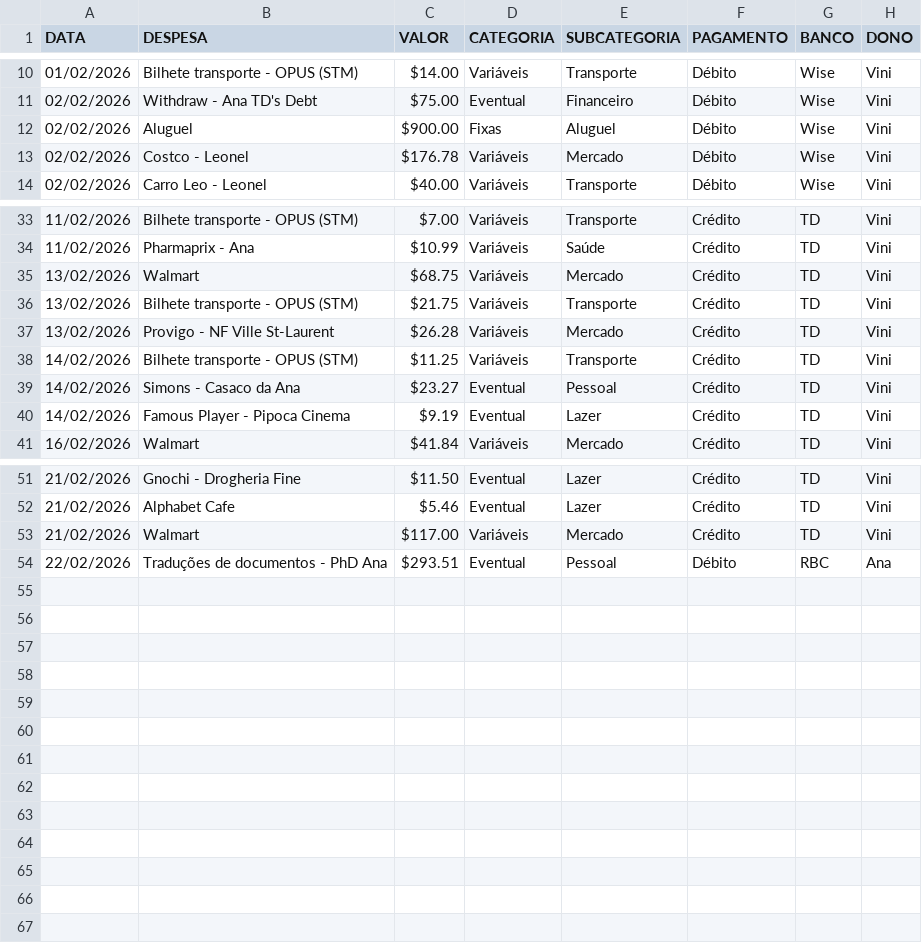
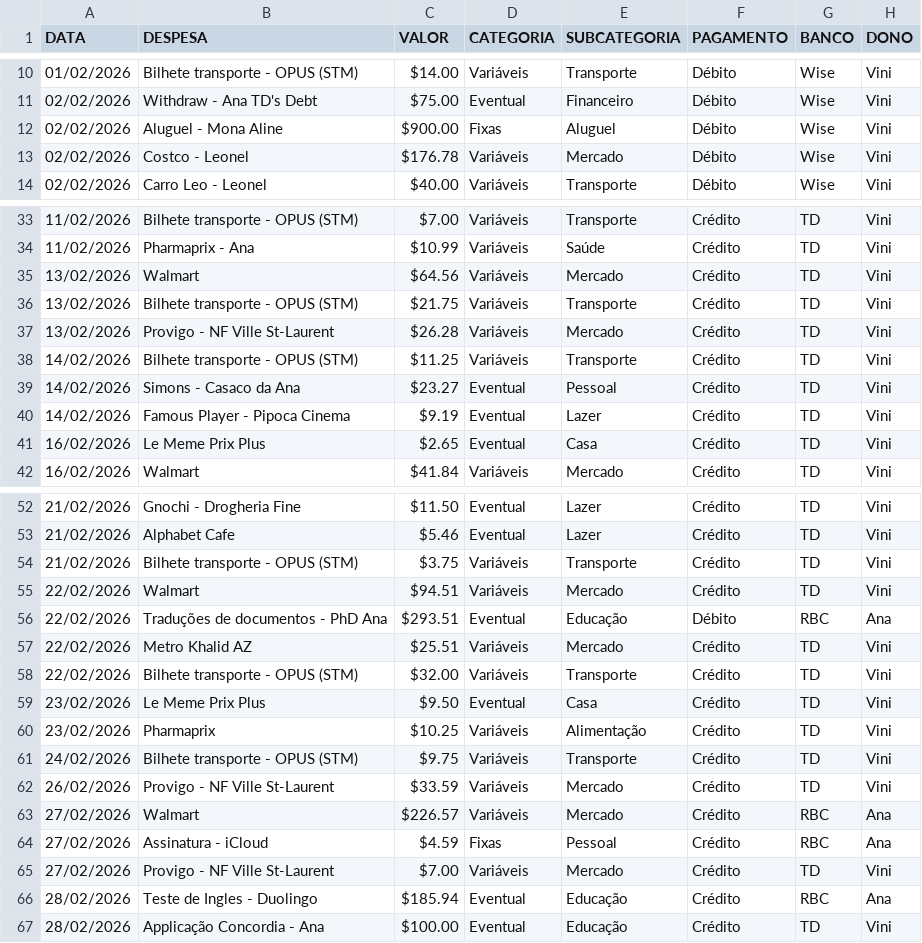
Before and after one commit to viniciusmioto/personal_finance, a CSV file: data/fev.csv, drawn as a sheet; only a part is shown, gaps mark what is left out.

```diff
--- a/data/fev.csv
+++ b/data/fev.csv
@@ -11,3 +11,3 @@ DATA,DESPESA,VALOR,CATEGORIA,SUBCATEGORIA,PAGAMENTO,BANCO,DONO
 02/02/2026,Withdraw - Ana TD's Debt ,$75.00,Eventual,Financeiro,Débito,Wise,Vini
-02/02/2026,Aluguel,$900.00,Fixas,Aluguel,Débito,Wise,Vini
+02/02/2026,Aluguel - Mona Aline,$900.00,Fixas,Aluguel,Débito,Wise,Vini
 02/02/2026,Costco - Leonel,$176.78,Variáveis,Mercado,Débito,Wise,Vini
@@ -34,3 +34,3 @@ DATA,DESPESA,VALOR,CATEGORIA,SUBCATEGORIA,PAGAMENTO,BANCO,DONO
 11/02/2026,Pharmaprix - Ana,$10.99,Variáveis,Saúde,Crédito,TD,Vini
-13/02/2026,Walmart,$68.75,Variáveis,Mercado,Crédito,TD,Vini
+13/02/2026,Walmart,$64.56,Variáveis,Mercado,Crédito,TD,Vini
 13/02/2026,Bilhete transporte - OPUS (STM),$21.75,Variáveis,Transporte,Crédito,TD,Vini
@@ -40,2 +40,3 @@ DATA,DESPESA,VALOR,CATEGORIA,SUBCATEGORIA,PAGAMENTO,BANCO,DONO
 14/02/2026,Famous Player - Pipoca Cinema,$9.19,Eventual,Lazer,Crédito,TD,Vini
+16/02/2026,Le Meme Prix Plus,$2.65,Eventual,Casa,Crédito,TD,Vini
 16/02/2026,Walmart,$41.84,Variáveis,Mercado,Crédito,TD,Vini
@@ -52,3 +53,15 @@ DATA,DESPESA,VALOR,CATEGORIA,SUBCATEGORIA,PAGAMENTO,BANCO,DONO
 21/02/2026,Alphabet Cafe,$5.46,Eventual,Lazer,Crédito,TD,Vini
-21/02/2026,Walmart,$117.00,Variáveis,Mercado,Crédito,TD,Vini
-22/02/2026,Traduções de documentos - PhD Ana,$293.51,Eventual,Pessoal,Débito,RBC,Ana
+21/02/2026,Bilhete transporte - OPUS (STM),$3.75,Variáveis,Transporte,Crédito,TD,Vini
+22/02/2026,Walmart,$94.51,Variáveis,Mercado,Crédito,TD,Vini
+22/02/2026,Traduções de documentos - PhD Ana,$293.51,Eventual,Educação,Débito,RBC,Ana
+22/02/2026,Metro Khalid AZ,$25.51,Variáveis,Mercado,Crédito,TD,Vini
+22/02/2026,Bilhete transporte - OPUS (STM),$32.00,Variáveis,Transporte,Crédito,TD,Vini
+23/02/2026,Le Meme Prix Plus,$9.50,Eventual,Casa,Crédito,TD,Vini
+23/02/2026,Pharmaprix,$10.25,Variáveis,Alimentação,Crédito,TD,Vini
+24/02/2026,Bilhete transporte - OPUS (STM),$9.75,Variáveis,Transporte,Crédito,TD,Vini
+26/02/2026,Provigo - NF Ville St-Laurent,$33.59,Variáveis,Mercado,Crédito,TD,Vini
+27/02/2026,Walmart,$226.57,Variáveis,Mercado,Crédito,RBC,Ana
+27/02/2026,Assinatura - iCloud,$4.59,Fixas,Pessoal,Crédito,RBC,Ana
+27/02/2026,Provigo - NF Ville St-Laurent,$7.00,Variáveis,Mercado,Crédito,TD,Vini
+28/02/2026,Teste de Ingles - Duolingo,$185.94,Eventual,Educação,Crédito,RBC,Ana
+28/02/2026,Applicação Concordia - Ana,$100.00,Eventual,Educação,Crédito,TD,Vini
```
Also changed, not shown: 3 other files.
